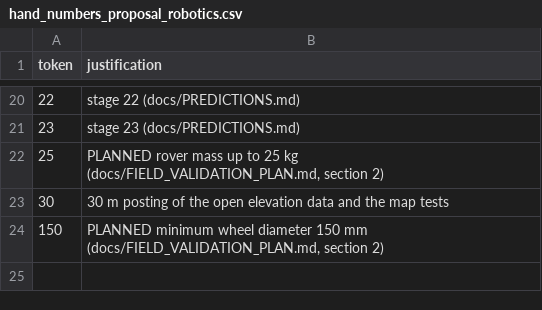
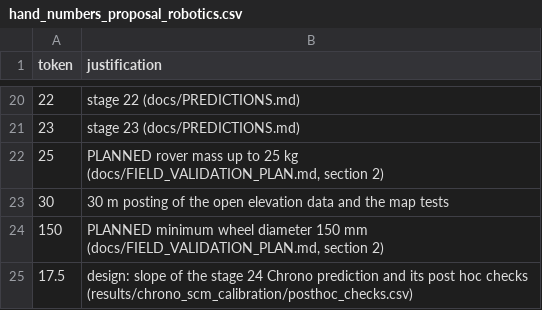
Before and after one commit to hudasol/dune-rover, a CSV file: docs/src/hand_numbers_proposal_robotics.csv, drawn as a sheet; only a part is shown, gaps mark what is left out.

Commit message:
Justify the typed slope 17.5 in the robotics proposal

```diff
--- a/docs/src/hand_numbers_proposal_robotics.csv
+++ b/docs/src/hand_numbers_proposal_robotics.csv
@@ -24 +24,2 @@ token,justification
 150,"PLANNED minimum wheel diameter 150 mm (docs/FIELD_VALIDATION_PLAN.md, section 2)"
+17.5,"design: slope of the stage 24 Chrono prediction and its post hoc checks (results/chrono_scm_calibration/posthoc_checks.csv)"
```
